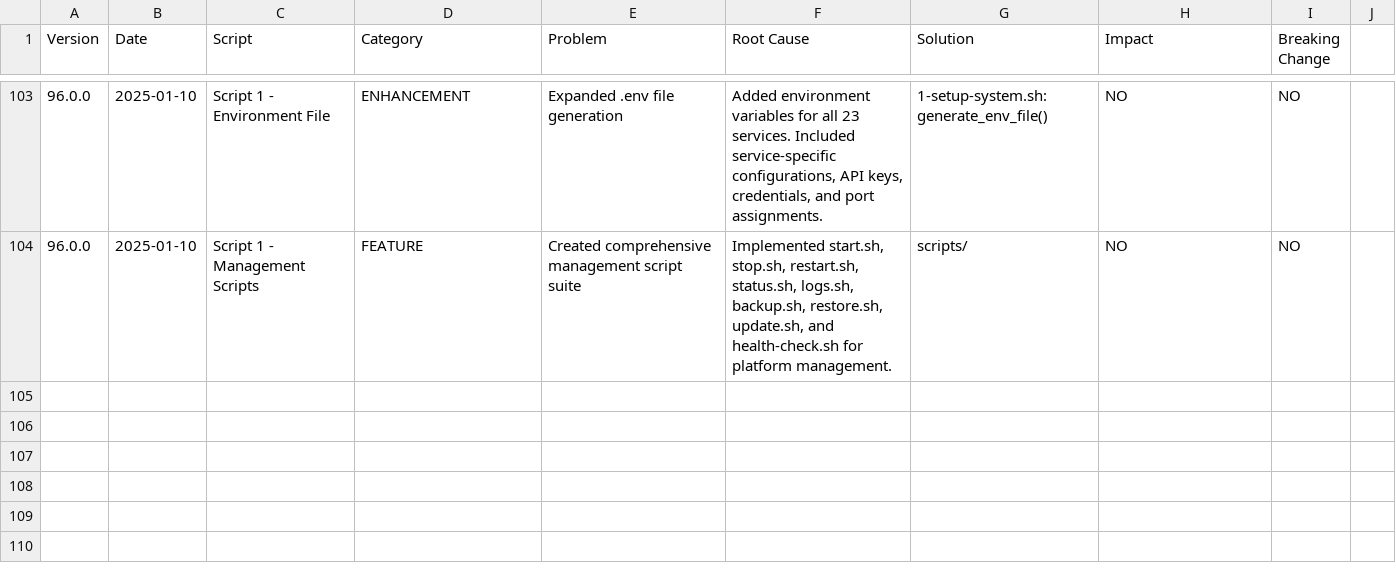
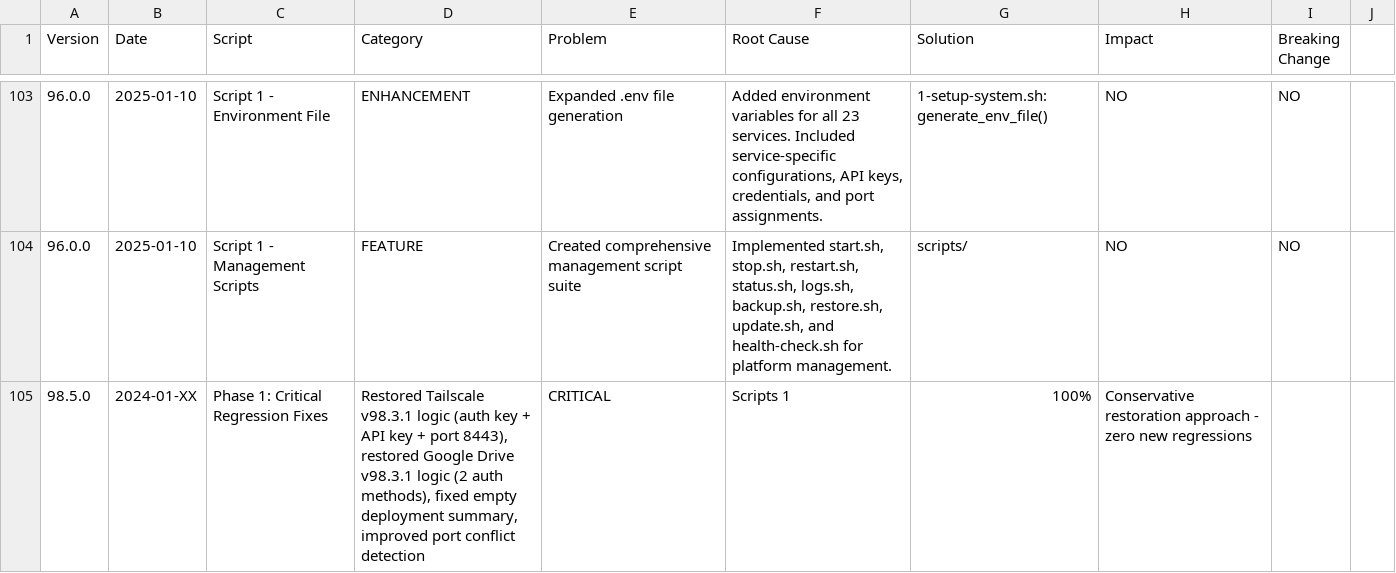
Before and after one commit to jgla1ne/AIPlatformAutomation, a CSV file: changelog/summary_changelog.csv, drawn as a sheet; only a part is shown, gaps mark what is left out; the diff names each change by its address in the sheet, - before the commit and + after, or states it on an @@ line.

```diff
--- a/changelog/summary_changelog.csv
+++ b/changelog/summary_changelog.csv
+row 105: 98.5.0 | 2024-01-XX | Phase 1: Critical Regression Fixes | Restored Tailscale v98.3.1 logic (auth key + API key + port 8443), restored Google Drive v98.3.1 logic (2 auth methods), fixed empty deployment summary, improved port conflict detection | CRITICAL | Scripts 1 | 100% | Conservative restoration approach - zero new regressions
```
Also changed, not shown: changelog/detailed_changelog.csv.
